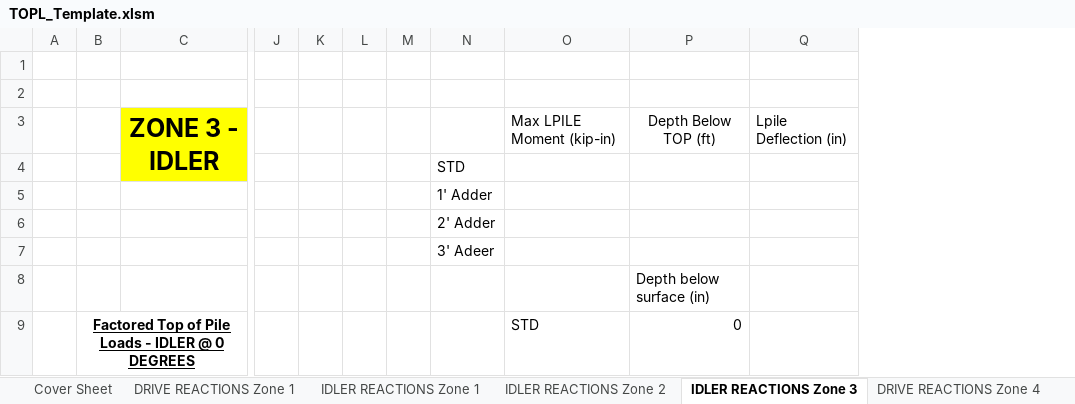
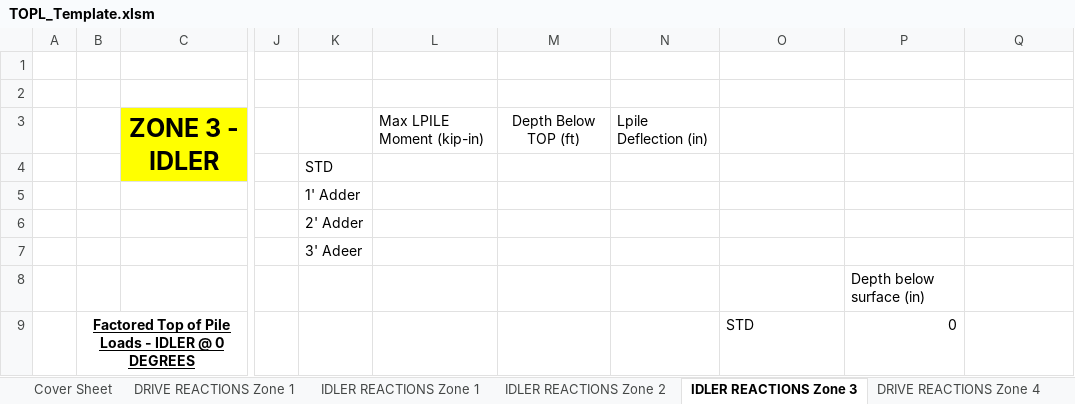
Before and after one commit to alainadefranco/workbook-consolidation-templates, an Excel workbook: TOPL_Template.xlsm, sheet IDLER REACTIONS Zone 3, drawn as a sheet; only a part is shown, gaps mark what is left out; values as stored, in another font and other column widths than the file's, no borders; charts and pictures and conditional formats not drawn; removed rows and columns are numbered as before the commit, all else as after; rows hold the shown columns only; the diff names each change by its address in the sheet, - before the commit and + after, or states it on an @@ line.

```diff
--- a/TOPL_Template.xlsm (sheet IDLER REACTIONS Zone 3)
+++ b/TOPL_Template.xlsm (sheet IDLER REACTIONS Zone 3)
-column K, empty
-column L, empty
-column M, empty
+column L, empty
+column M, empty
+column N, empty
-row 3:  |  | ZONE 3 - IDLER |  |  |  |  |  | Max LPILE Moment (kip-in) | Depth Below TOP (ft) | Lpile Deflection (in)
+row 3:  |  | ZONE 3 - IDLER |  |  | Max LPILE Moment (kip-in) | Depth Below TOP (ft) | Lpile Deflection (in)
```
Also changed, not shown: sheet DRIVE REACTIONS Zone 4, sheet IDLER REACTIONS Zone 1, sheet IDLER REACTIONS Zone 5, sheet IDLER REACTIONS Zone 2, sheet DRIVE REACTIONS Zone 1, formulas that keep their value.
